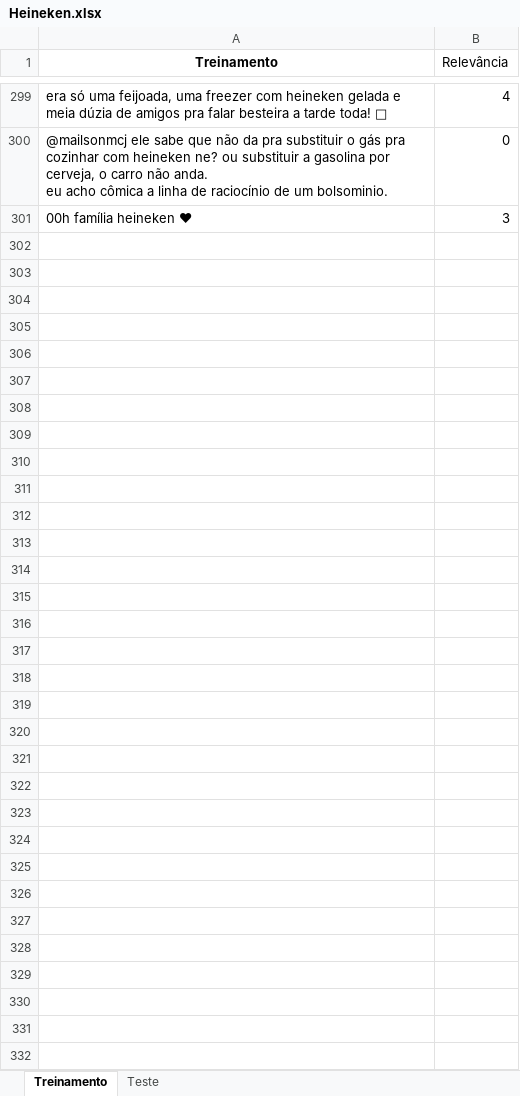
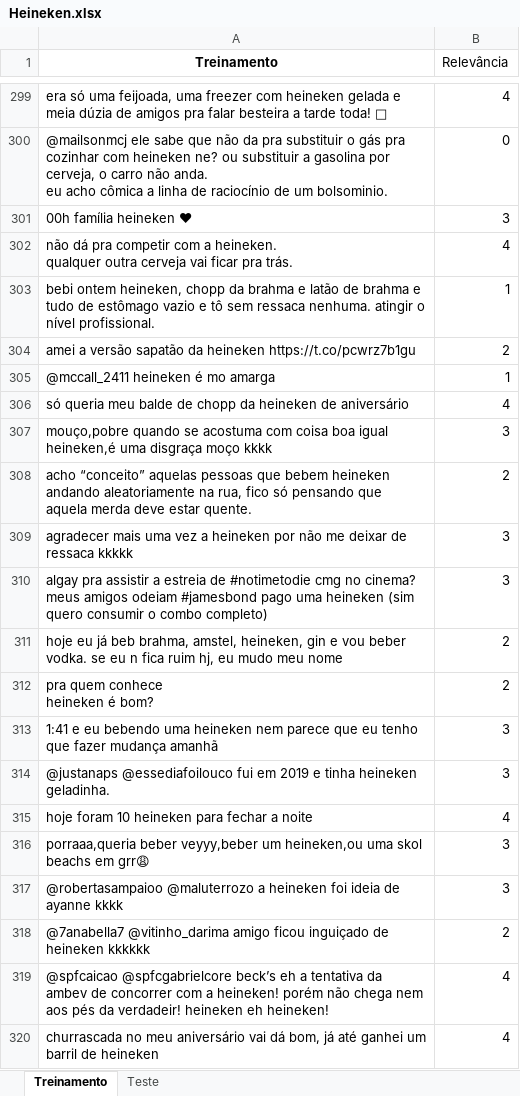
Before and after one commit to GuiKlin/cdados, an Excel workbook: Heineken.xlsx, sheet Treinamento, drawn as a sheet; only a part is shown, gaps mark what is left out; values as stored, in another font and other column widths than the file's, no borders; ↵ is a line break in a cell; the diff covers the shown part only; the diff names each change by its address in the sheet, - before the commit and + after, or states it on an @@ line.

```diff
--- a/Heineken.xlsx (sheet Treinamento)
+++ b/Heineken.xlsx (sheet Treinamento)
+row 302: não dá pra competir com a heineken. ↵ qualquer outra cerveja vai ficar pra trás. | 4
+row 303: bebi ontem heineken, chopp da brahma e latão de brahma e tudo de estômago vazio e tô sem ressaca nenhuma. atingir o nível profissional. | 1
+row 304: amei a versão sapatão da heineken https://t.co/pcwrz7b1gu | 2
+row 305: @mccall_2411 heineken é mo amarga | 1
+row 306: só queria meu balde de chopp da heineken de aniversário | 4
+row 307: mouço,pobre quando se acostuma com coisa boa igual heineken,é uma disgraça moço kkkk | 3
+row 308: acho “conceito” aquelas pessoas que bebem heineken andando aleatoriamente na rua, fico só pensando que aquela merda deve estar quente. | 2
+row 309: agradecer mais uma vez a heineken por não me deixar de ressaca kkkkk | 3
+row 310: algay pra assistir a estreia de #notimetodie cmg no cinema? meus amigos odeiam #jamesbond pago uma heineken (sim quero consumir o combo completo) | 3
+row 311: hoje eu já beb brahma, amstel, heineken, gin e vou beber vodka. se eu n fica ruim hj, eu mudo meu nome | 2
+row 312: pra quem conhece ↵ heineken é bom? | 2
+row 313: 1:41 e eu bebendo uma heineken nem parece que eu tenho que fazer mudança amanhã | 3
+row 314: @justanaps @essediafoilouco fui em 2019 e tinha heineken geladinha. | 3
+row 315: hoje foram 10 heineken para fechar a noite | 4
+row 316: porraaa,queria beber veyyy,beber um heineken,ou uma skol beachs em grr😩 | 3
+row 317: @robertasampaioo @maluterrozo a heineken foi ideia de ayanne kkkk | 3
+row 318: @7anabella7 @vitinho_darima amigo ficou inguiçado de heineken kkkkkk | 2
+row 319: @spfcaicao @spfcgabrielcore beck’s eh a tentativa da ambev de concorrer com a heineken! porém não chega nem aos pés da verdadeir! heineken eh heineken! | 4
+row 320: churrascada no meu aniversário vai dá bom, já até ganhei um barril de heineken | 4
```
Also changed, not shown: 430 added rows elsewhere in this sheet, sheet Teste.
